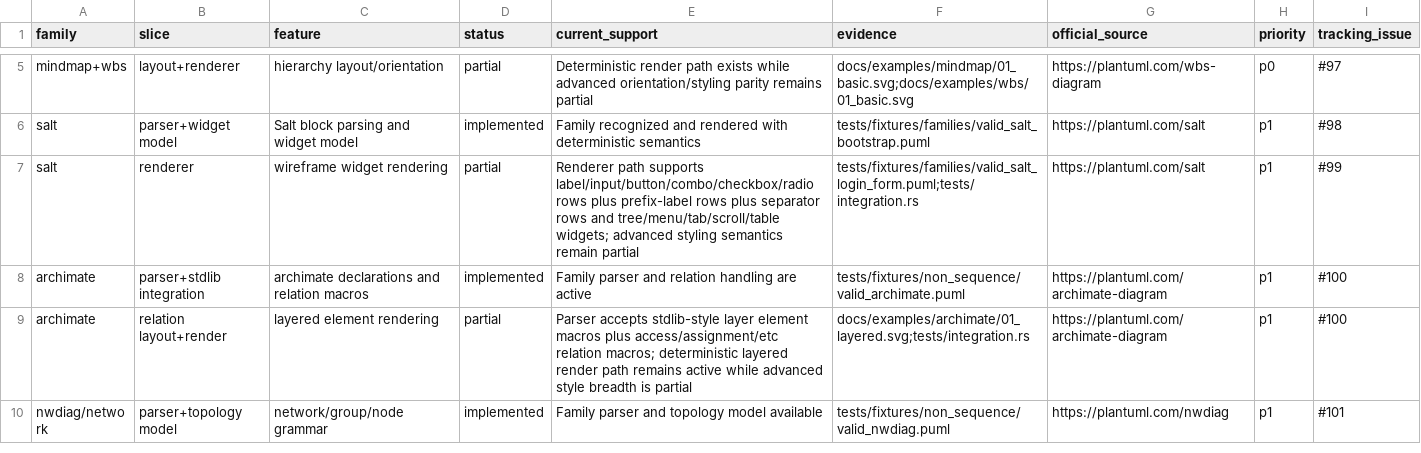
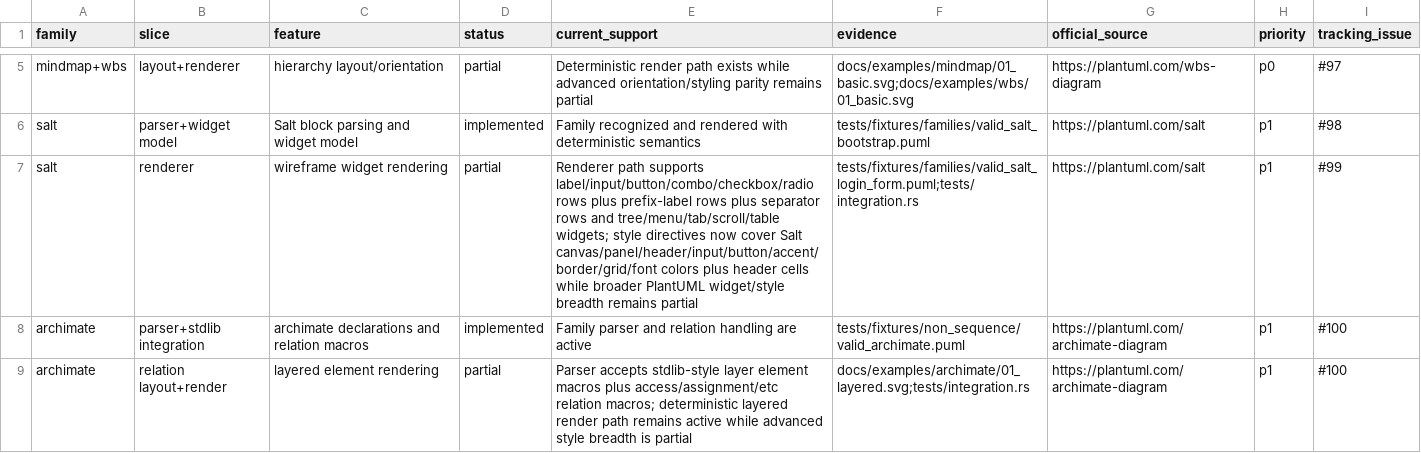
Before and after one commit to alliecatowo/puml, a CSV file: docs/audits/parity_gap_nonuml.csv, drawn as a sheet; only a part is shown, gaps mark what is left out; the shorter side is filled out with more unchanged rows.

Commit message:
feat: deepen sequence core uml timeline and salt parity

```diff
--- a/docs/audits/parity_gap_nonuml.csv
+++ b/docs/audits/parity_gap_nonuml.csv
@@ -6,3 +6,3 @@ mindmap+wbs,layout+renderer,hierarchy layout/orientation,partial,Deterministic r
 salt,parser+widget model,Salt block parsing and widget model,implemented,Family recognized and rendered with deterministic semantics,tests/fixtures/families/valid_salt_bootstrap.puml,https://plantuml.com/salt,p1,#98
-salt,renderer,wireframe widget rendering,partial,Renderer path supports label/input/button/combo/checkbox/radio rows plus prefix-label rows plus separator rows and tree/menu/tab/scroll/table widgets; advanced styling semantics remain partial,tests/fixtures/families/valid_salt_login_form.puml;tests/integration.rs,https://plantuml.com/salt,p1,#99
+salt,renderer,wireframe widget rendering,partial,Renderer path supports label/input/button/combo/checkbox/radio rows plus prefix-label rows plus separator rows and tree/menu/tab/scroll/table widgets; style directives now cover Salt canvas/panel/header/input/button/accent/border/grid/font colors plus header cells while broader PlantUML widget/style breadth remains partial,tests/fixtures/families/valid_salt_login_form.puml;tests/integration.rs,https://plantuml.com/salt,p1,#99
 archimate,parser+stdlib integration,archimate declarations and relation macros,implemented,Family parser and relation handling are active,tests/fixtures/non_sequence/valid_archimate.puml,https://plantuml.com/archimate-diagram,p1,#100
```
Also changed, not shown: 16 other files.
